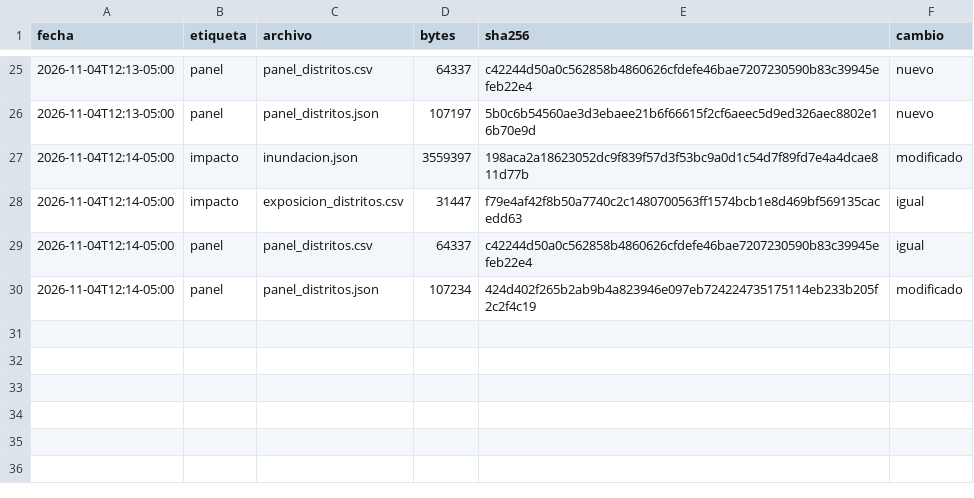
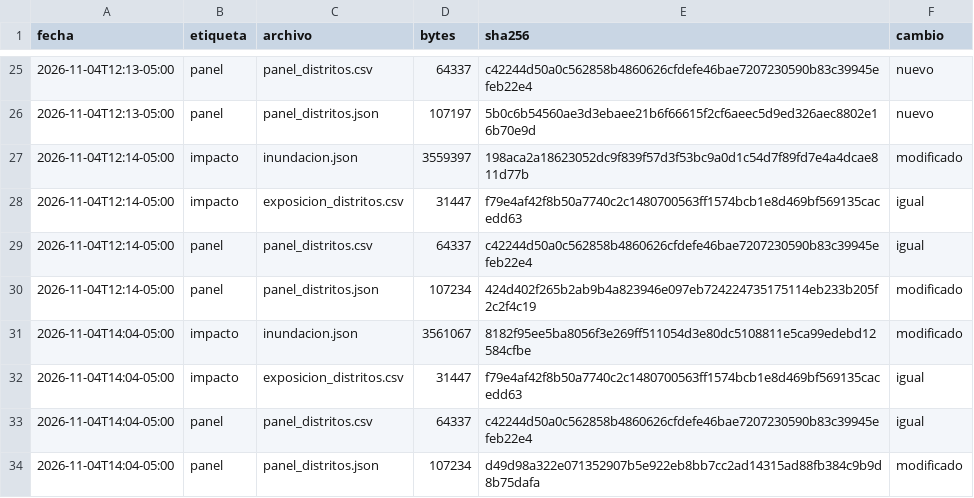
Before and after one commit to MarciaShapiama/iapn-inei, a CSV file: data/versiones/manifiesto.csv, drawn as a sheet; only a part is shown, gaps mark what is left out; the diff names each change by its address in the sheet, - before the commit and + after, or states it on an @@ line.

```diff
--- a/data/versiones/manifiesto.csv
+++ b/data/versiones/manifiesto.csv
+row 31: 2026-11-04T14:04-05:00 | impacto | inundacion.json | 3561067 | 8182f95ee5ba8056f3e269ff511054d3e80dc5108811e5ca99edebd12584cfbe | modificado
+row 32: 2026-11-04T14:04-05:00 | impacto | exposicion_distritos.csv | 31447 | f79e4af42f8b50a7740c2c1480700563ff1574bcb1e8d469bf569135cacedd63 | igual
+row 33: 2026-11-04T14:04-05:00 | panel | panel_distritos.csv | 64337 | c42244d50a0c562858b4860626cfdefe46bae7207230590b83c39945efeb22e4 | igual
+row 34: 2026-11-04T14:04-05:00 | panel | panel_distritos.json | 107234 | d49d98a322e071352907b5e922eb8bb7cc2ad14315ad88fb384c9b9d8b75dafa | modificado
```
Also changed, not shown: 12 other files.
